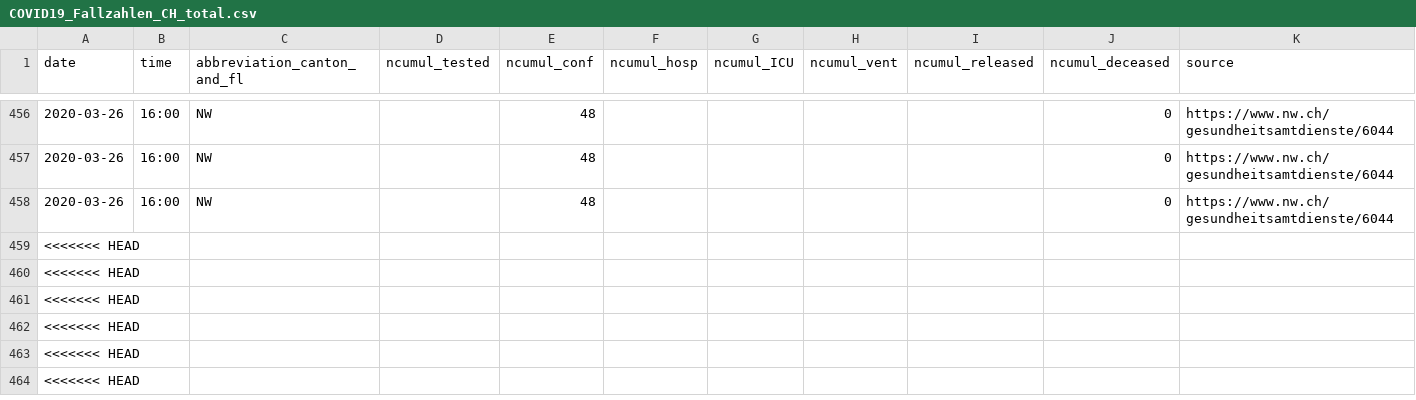
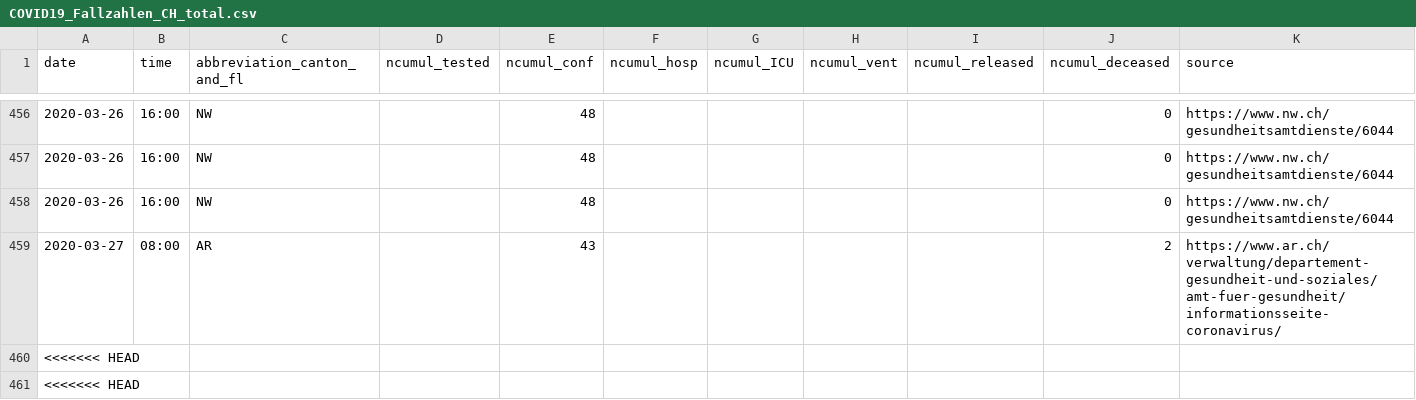
Before and after one commit to zdavatz/covid_19, a CSV file: COVID19_Fallzahlen_CH_total.csv, drawn as a sheet; only a part is shown, gaps mark what is left out; the shorter side is filled out with more unchanged rows; the diff names each change by its address in the sheet, - before the commit and + after, or states it on an @@ line.

```diff
--- a/COVID19_Fallzahlen_CH_total.csv
+++ b/COVID19_Fallzahlen_CH_total.csv
+row 459: 2020-03-27 | 08:00 | AR |  | 43 |  |  |  |  | 2 | https://www.ar.ch/verwaltung/departement-gesundheit-und-soziales/amt-fuer-gesundheit/informationsseite-coronavirus/
```
